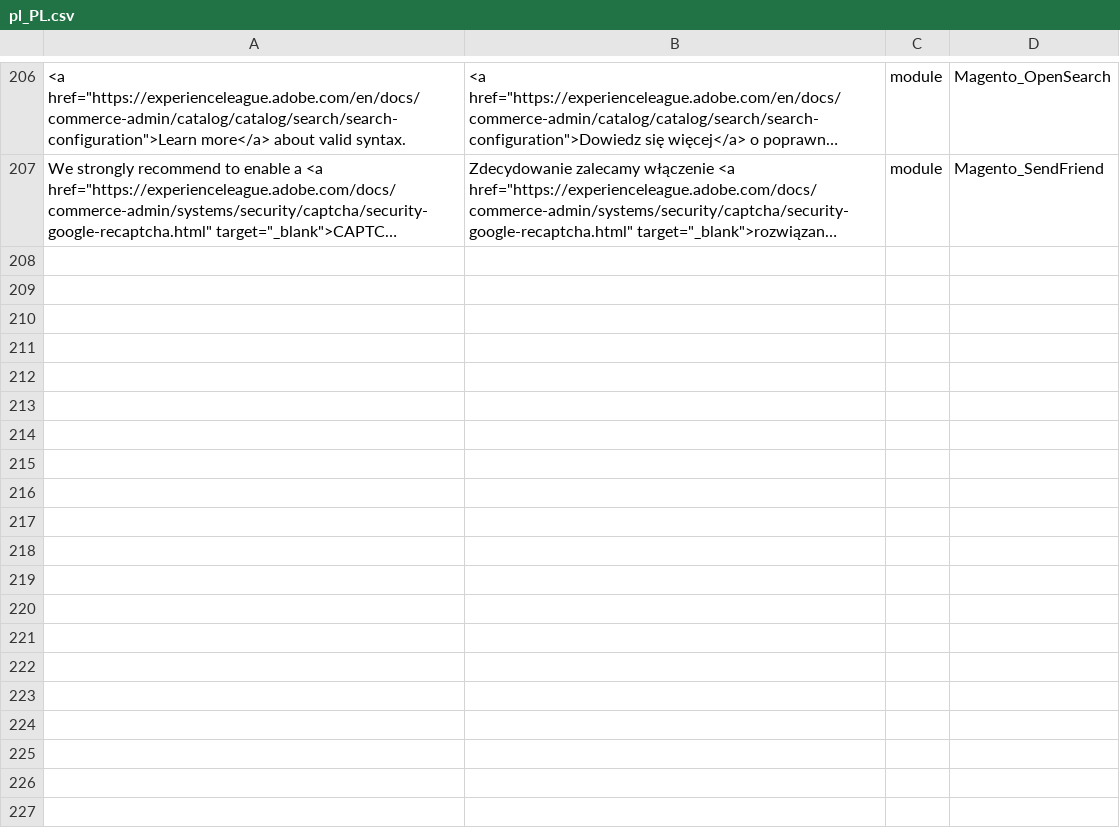
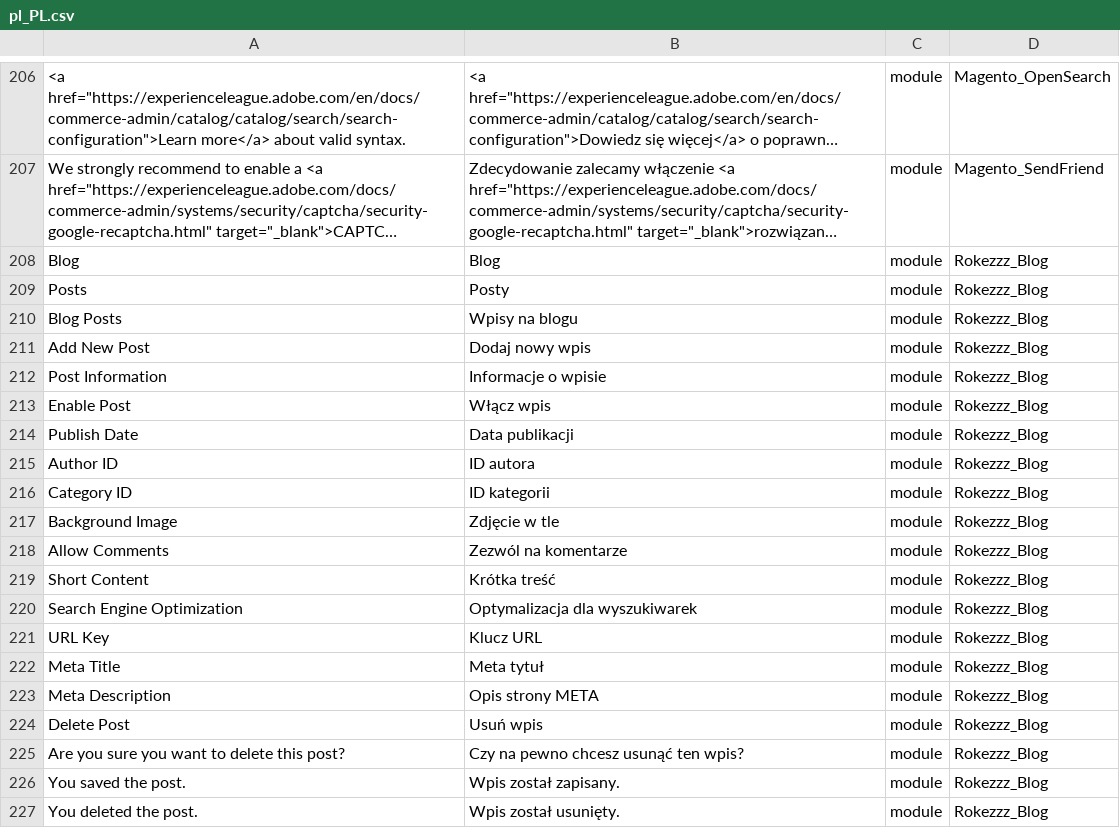
Before and after one commit to PiotrCiech/Magento-Standard, a CSV file: src/app/code/Rokezzz/Language/adminhtml/pl_PL.csv, drawn as a sheet; only a part is shown, gaps mark what is left out; long unchanged cells end in …; the diff covers the shown part only; the diff names each change by its address in the sheet, - before the commit and + after, or states it on an @@ line.

```diff
--- a/src/app/code/Rokezzz/Language/adminhtml/pl_PL.csv
+++ b/src/app/code/Rokezzz/Language/adminhtml/pl_PL.csv
+row 208: Blog | Blog | module | Rokezzz_Blog
+row 209: Posts | Posty | module | Rokezzz_Blog
+row 210: Blog Posts | Wpisy na blogu | module | Rokezzz_Blog
+row 211: Add New Post | Dodaj nowy wpis | module | Rokezzz_Blog
+row 212: Post Information | Informacje o wpisie | module | Rokezzz_Blog
+row 213: Enable Post | Włącz wpis | module | Rokezzz_Blog
+row 214: Publish Date | Data publikacji | module | Rokezzz_Blog
+row 215: Author ID | ID autora | module | Rokezzz_Blog
+row 216: Category ID | ID kategorii | module | Rokezzz_Blog
+row 217: Background Image | Zdjęcie w tle | module | Rokezzz_Blog
+row 218: Allow Comments | Zezwól na komentarze | module | Rokezzz_Blog
+row 219: Short Content | Krótka treść | module | Rokezzz_Blog
+row 220: Search Engine Optimization | Optymalizacja dla wyszukiwarek | module | Rokezzz_Blog
+row 221: URL Key | Klucz URL | module | Rokezzz_Blog
+row 222: Meta Title | Meta tytuł | module | Rokezzz_Blog
+row 223: Meta Description | Opis strony META | module | Rokezzz_Blog
+row 224: Delete Post | Usuń wpis | module | Rokezzz_Blog
+row 225: Are you sure you want to delete this post? | Czy na pewno chcesz usunąć ten wpis? | module | Rokezzz_Blog
+row 226: You saved the post. | Wpis został zapisany. | module | Rokezzz_Blog
+row 227: You deleted the post. | Wpis został usunięty. | module | Rokezzz_Blog
```
Also changed, not shown: 9 added rows elsewhere in this file, 35 other files.
